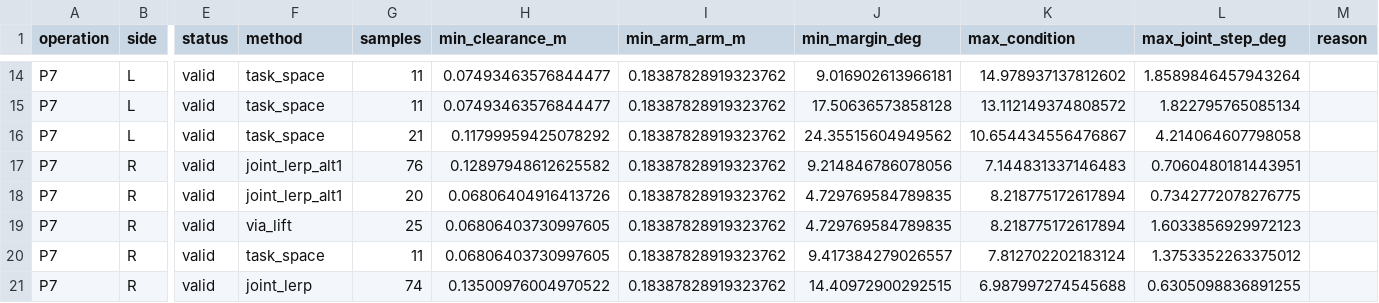
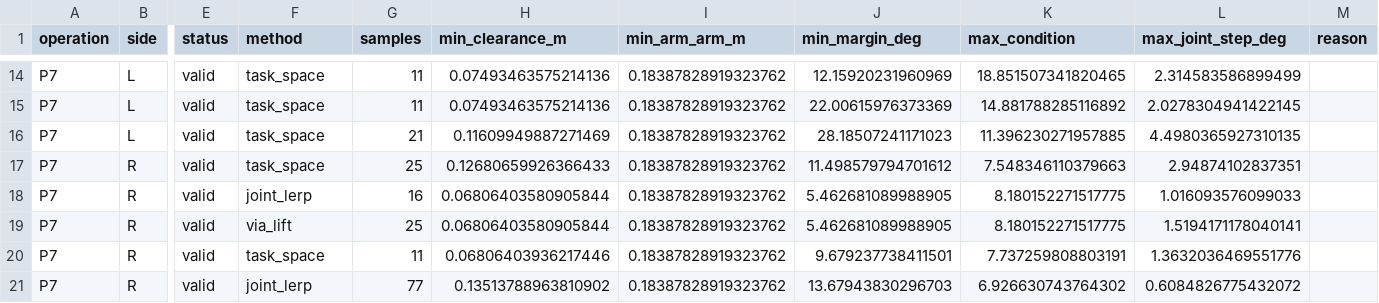
Before and after one commit to tsvigo/robot-joint-standards, a CSV file: robot_pose_study_v1/stage2B/motion_transitions.csv, drawn as a sheet; only a part is shown, gaps mark what is left out; the diff covers the shown part only; the diff names each change by its address in the sheet, - before the commit and + after, or states it on an @@ line.

```diff
--- a/robot_pose_study_v1/stage2B/motion_transitions.csv
+++ b/robot_pose_study_v1/stage2B/motion_transitions.csv
-H14:H15 (min_clearance_m): 0.07493463576844477
+H14:H15 (min_clearance_m): 0.07493463575214136
-J14 (min_margin_deg): 9.016902613966181
+J14 (min_margin_deg): 12.15920231960969
-K14 (max_condition): 14.978937137812602
+K14 (max_condition): 18.851507341820465
-L14 (max_joint_step_deg): 1.8589846457943264
+L14 (max_joint_step_deg): 2.314583586899499
-J15 (min_margin_deg): 17.50636573858128
+J15 (min_margin_deg): 22.00615976373369
-K15 (max_condition): 13.112149374808572
+K15 (max_condition): 14.881788285116892
-L15 (max_joint_step_deg): 1.822795765085134
+L15 (max_joint_step_deg): 2.0278304941422145
-H16 (min_clearance_m): 0.11799959425078292
+H16 (min_clearance_m): 0.11609949887271469
-J16 (min_margin_deg): 24.35515604949562
+J16 (min_margin_deg): 28.18507241171023
-K16 (max_condition): 10.654434556476867
+K16 (max_condition): 11.396230271957885
-L16 (max_joint_step_deg): 4.214064607798058
+L16 (max_joint_step_deg): 4.4980365927310135
-F17 (method): joint_lerp_alt1
+F17 (method): task_space
-G17 (samples): 76
+G17 (samples): 25
-H17 (min_clearance_m): 0.12897948612625582
+H17 (min_clearance_m): 0.12680659926366433
-J17 (min_margin_deg): 9.214846786078056
+J17 (min_margin_deg): 11.498579794701612
-K17 (max_condition): 7.144831337146483
+K17 (max_condition): 7.548346110379663
-L17 (max_joint_step_deg): 0.7060480181443951
+L17 (max_joint_step_deg): 2.94874102837351
-F18 (method): joint_lerp_alt1
+F18 (method): joint_lerp
-G18 (samples): 20
+G18 (samples): 16
-H18 (min_clearance_m): 0.06806404916413726
+H18 (min_clearance_m): 0.06806403580905844
-J18:J19 (min_margin_deg): 4.729769584789835
+J18:J19 (min_margin_deg): 5.462681089988905
-K18:K19 (max_condition): 8.218775172617894
+K18:K19 (max_condition): 8.180152271517775
-L18 (max_joint_step_deg): 0.7342772078276775
+L18 (max_joint_step_deg): 1.016093576099033
-H19 (min_clearance_m): 0.06806403730997605
+H19 (min_clearance_m): 0.06806403580905844
-L19 (max_joint_step_deg): 1.6033856929972123
+L19 (max_joint_step_deg): 1.5194171178040141
-H20 (min_clearance_m): 0.06806403730997605
+H20 (min_clearance_m): 0.06806403936217446
-J20 (min_margin_deg): 9.417384279026557
+J20 (min_margin_deg): 9.679237738411501
-K20 (max_condition): 7.812702202183124
+K20 (max_condition): 7.737259808803191
-L20 (max_joint_step_deg): 1.3753352263375012
+L20 (max_joint_step_deg): 1.3632036469551776
-G21 (samples): 74
+G21 (samples): 77
-H21 (min_clearance_m): 0.13500976004970522
+H21 (min_clearance_m): 0.13513788963810902
-J21 (min_margin_deg): 14.40972900292515
+J21 (min_margin_deg): 13.67943830296703
-K21 (max_condition): 6.987997274545688
+K21 (max_condition): 6.926630743764302
-L21 (max_joint_step_deg): 0.6305098836891255
+L21 (max_joint_step_deg): 0.6084826775432072
```
Also changed, not shown: 35 edited cells elsewhere in this file, robot_pose_study_v1/stage2B/motion_bimanual.csv, robot_pose_study_v1/stage2B/motion_sensitivity.csv, 2 other files.
